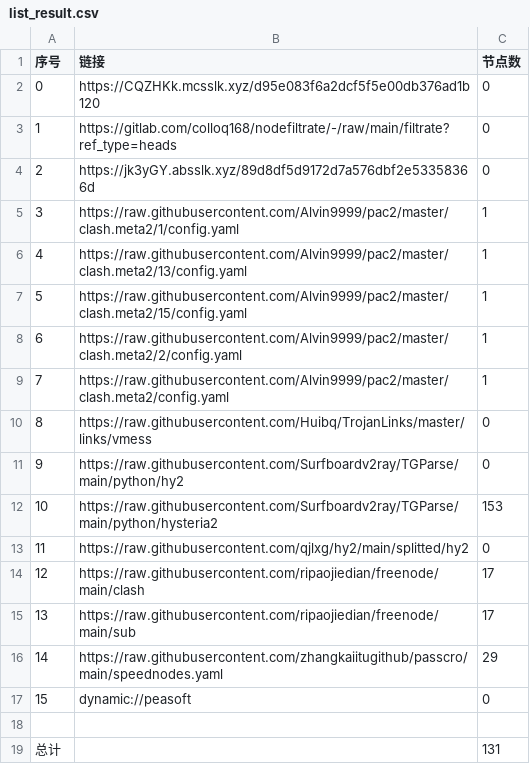
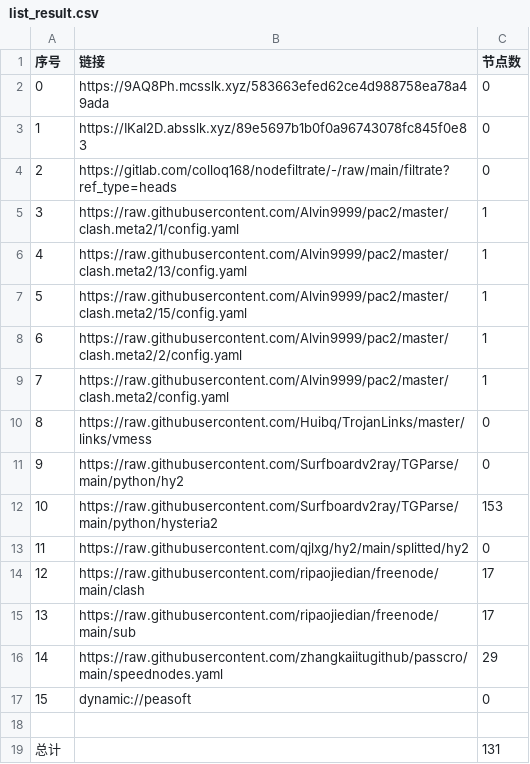
Before and after one commit to xihaoduo/AutoMergePublicNodes, a CSV file: list_result.csv, drawn as a sheet.

```diff
--- a/list_result.csv
+++ b/list_result.csv
@@ -1,5 +1,5 @@
 序号,链接,节点数
-0,https://CQZHKk.mcsslk.xyz/d95e083f6a2dcf5f5e00db376ad1b120,0
-1,https://gitlab.com/colloq168/nodefiltrate/-/raw/main/filtrate?ref_type=heads,0
-2,https://jk3yGY.absslk.xyz/89d8df5d9172d7a576dbf2e53358366d,0
+0,https://9AQ8Ph.mcsslk.xyz/583663efed62ce4d988758ea78a49ada,0
+1,https://IKaI2D.absslk.xyz/89e5697b1b0f0a96743078fc845f0e83,0
+2,https://gitlab.com/colloq168/nodefiltrate/-/raw/main/filtrate?ref_type=heads,0
 3,https://raw.githubusercontent.com/Alvin9999/pac2/master/clash.meta2/1/config.yaml,1
```
Also changed, not shown: 3 other files.
